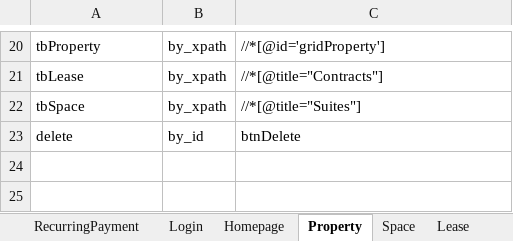
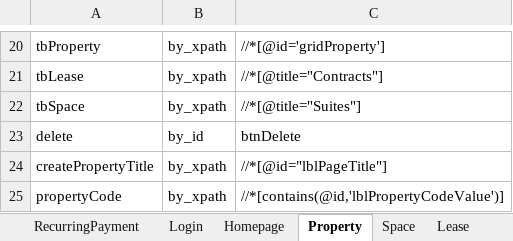
Before and after one commit to shahriarkamal-dsi/AMT-TestFrameWork, an Excel workbook: src/main/resources/objectLocator/Common.xlsx, sheet Property, drawn as a sheet; only a part is shown, gaps mark what is left out; values as stored, in another font and other column widths than the file's, no borders; conditional formats not drawn; the diff names each change by its address in the sheet, - before the commit and + after, or states it on an @@ line.

```diff
--- a/src/main/resources/objectLocator/Common.xlsx (sheet Property)
+++ b/src/main/resources/objectLocator/Common.xlsx (sheet Property)
+row 24: createPropertyTitle | by_xpath | //*[@id="lblPageTitle"]
+row 25: propertyCode | by_xpath | //*[contains(@id,'lblPropertyCodeValue')]
```
Also changed, not shown: src/main/resources/dataCreate/AccountCreateJmapping.xlsx, src/main/resources/testPlan/ModuleController.xlsx, 18 other files.
